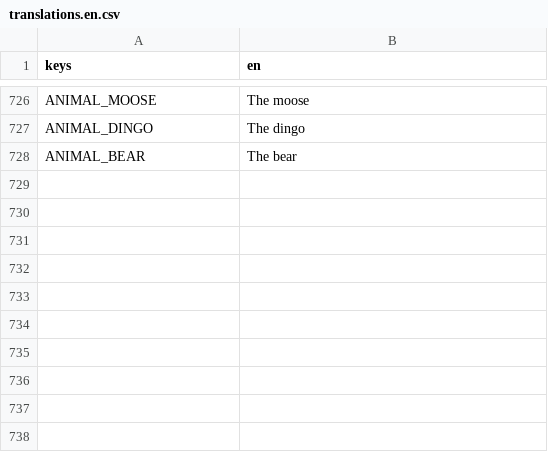
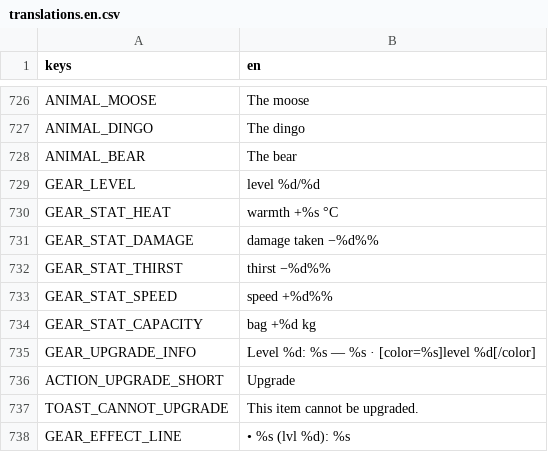
Before and after one commit to CharlieG42/ZimutAdventure, a CSV file: locales/translations.en.csv, drawn as a sheet; only a part is shown, gaps mark what is left out; the diff names each change by its address in the sheet, - before the commit and + after, or states it on an @@ line.

```diff
--- a/locales/translations.en.csv
+++ b/locales/translations.en.csv
+row 729: GEAR_LEVEL | level %d/%d
+row 730: GEAR_STAT_HEAT | warmth +%s °C
+row 731: GEAR_STAT_DAMAGE | damage taken −%d%%
+row 732: GEAR_STAT_THIRST | thirst −%d%%
+row 733: GEAR_STAT_SPEED | speed +%d%%
+row 734: GEAR_STAT_CAPACITY | bag +%d kg
+row 735: GEAR_UPGRADE_INFO | Level %d: %s — %s · [color=%s]level %d[/color]
+row 736: ACTION_UPGRADE_SHORT | Upgrade
+row 737: TOAST_CANNOT_UPGRADE | This item cannot be upgraded.
+row 738: GEAR_EFFECT_LINE | • %s (lvl %d): %s
```
Also changed, not shown: locales/translations.fr.csv, 10 other files.
